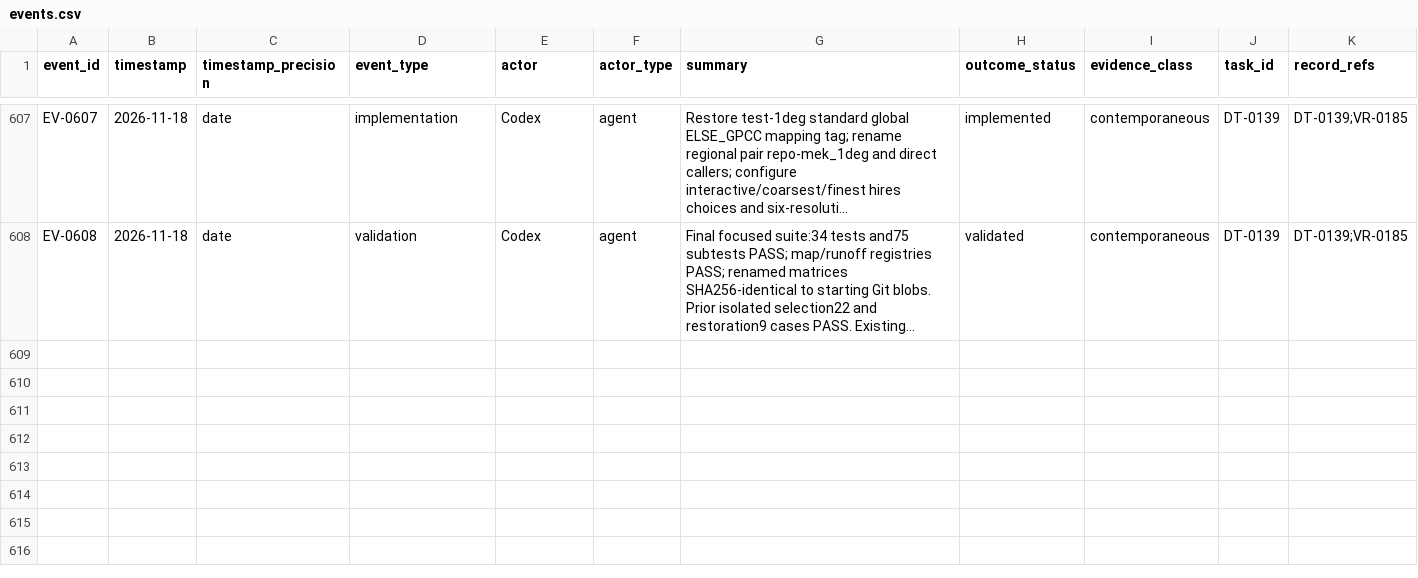
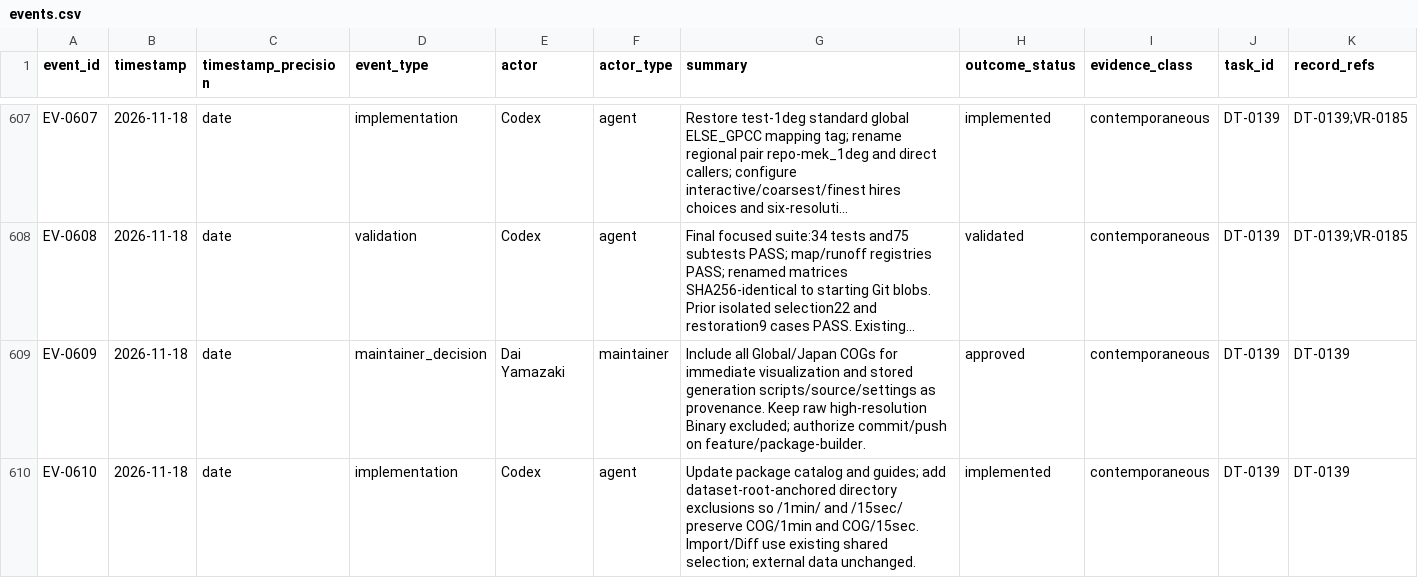
Before and after one commit to global-hydrodynamics/cmf_v5_beta, a CSV file: research/events.csv, drawn as a sheet; only a part is shown, gaps mark what is left out; long unchanged cells end in …; rows hold the shown columns only; the diff covers the shown part only; the diff names each change by its address in the sheet, - before the commit and + after, or states it on an @@ line.

Commit message:
Include map COGs and generation provenance in package data

```diff
--- a/research/events.csv
+++ b/research/events.csv
+row 609: EV-0609 | 2026-11-18 | date | maintainer_decision | Dai Yamazaki | maintainer | Include all Global/Japan COGs for immediate visualization and stored generation scripts/source/settings as provenance. Keep raw high-resolution Binary excluded; authorize commit/push on feature/package-builder. | approved | contemporaneous | DT-0139 | DT-0139
+row 610: EV-0610 | 2026-11-18 | date | implementation | Codex | agent | Update package catalog and guides; add dataset-root-anchored directory exclusions so /1min/ and /15sec/ preserve COG/1min and COG/15sec. Import/Diff use existing shared selection; external data unchanged. | implemented | contemporaneous | DT-0139 | DT-0139
```
Also changed, not shown: 1 added row elsewhere in this file, package/package_data.csv, 5 other files.
